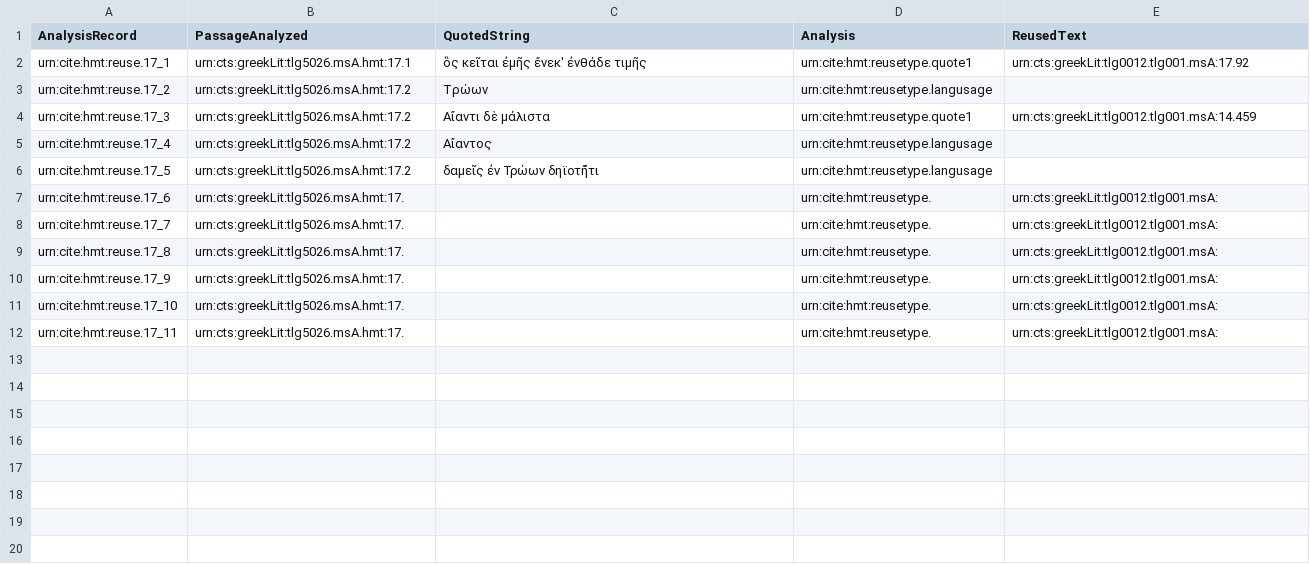
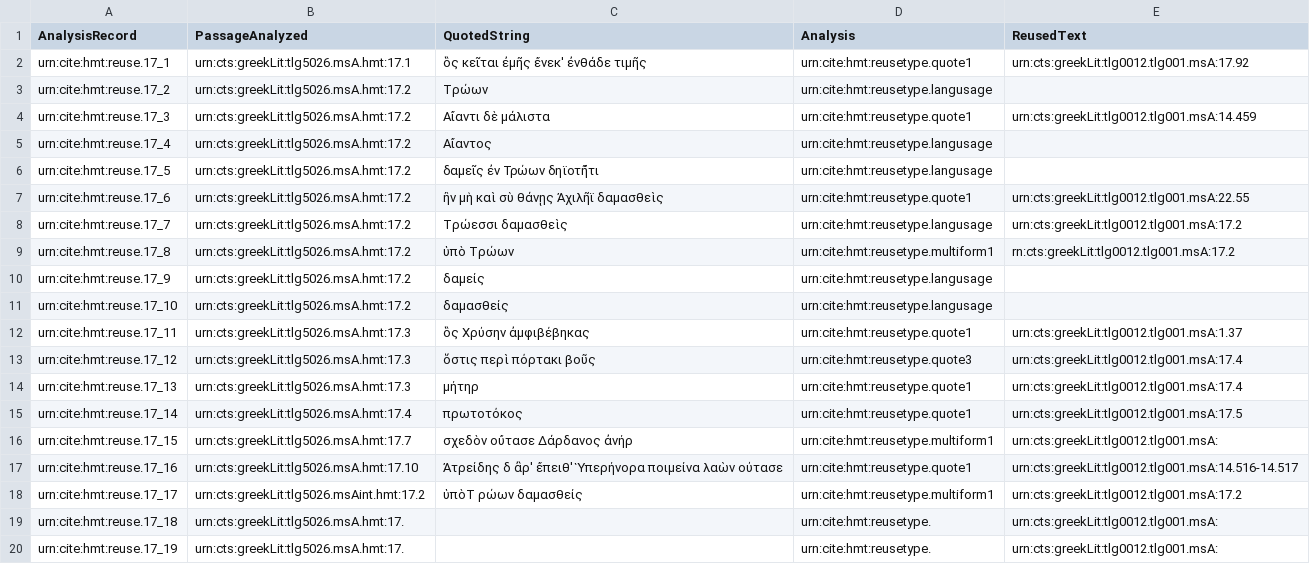
Before and after one commit to mwauke/closed-hc-il17, a CSV file: collections/reuse.csv, drawn as a sheet.

Commit message:
Update reuse.csv

```diff
--- a/collections/reuse.csv
+++ b/collections/reuse.csv
@@ -6,7 +6,15 @@ urn:cite:hmt:reuse.17_4,urn:cts:greekLit:tlg5026.msA.hmt:17.2,"Αἴαντος",
 urn:cite:hmt:reuse.17_5,urn:cts:greekLit:tlg5026.msA.hmt:17.2,"δαμεῖς ἐν Τρώων δηϊοτῆ́τι",urn:cite:hmt:reusetype.langusage,
-urn:cite:hmt:reuse.17_6,urn:cts:greekLit:tlg5026.msA.hmt:17.,"",urn:cite:hmt:reusetype.,urn:cts:greekLit:tlg0012.tlg001.msA:
-urn:cite:hmt:reuse.17_7,urn:cts:greekLit:tlg5026.msA.hmt:17.,"",urn:cite:hmt:reusetype.,urn:cts:greekLit:tlg0012.tlg001.msA:
-urn:cite:hmt:reuse.17_8,urn:cts:greekLit:tlg5026.msA.hmt:17.,"",urn:cite:hmt:reusetype.,urn:cts:greekLit:tlg0012.tlg001.msA:
-urn:cite:hmt:reuse.17_9,urn:cts:greekLit:tlg5026.msA.hmt:17.,"",urn:cite:hmt:reusetype.,urn:cts:greekLit:tlg0012.tlg001.msA:
-urn:cite:hmt:reuse.17_10,urn:cts:greekLit:tlg5026.msA.hmt:17.,"",urn:cite:hmt:reusetype.,urn:cts:greekLit:tlg0012.tlg001.msA:
-urn:cite:hmt:reuse.17_11,urn:cts:greekLit:tlg5026.msA.hmt:17.,"",urn:cite:hmt:reusetype.,urn:cts:greekLit:tlg0012.tlg001.msA:
+urn:cite:hmt:reuse.17_6,urn:cts:greekLit:tlg5026.msA.hmt:17.2,"ἢν μὴ καὶ σὺ θάνῃς Ἀχιλῆϊ δαμασθεὶς",urn:cite:hmt:reusetype.quote1,urn:cts:greekLit:tlg0012.tlg001.msA:22.55
+urn:cite:hmt:reuse.17_7,urn:cts:greekLit:tlg5026.msA.hmt:17.2,"Τρώεσσι δαμασθεὶς",urn:cite:hmt:reusetype.langusage,urn:cts:greekLit:tlg0012.tlg001.msA:17.2
+urn:cite:hmt:reuse.17_8,urn:cts:greekLit:tlg5026.msA.hmt:17.2,"ὑπὸ Τρώων",urn:cite:hmt:reusetype.multiform1,rn:cts:greekLit:tlg0012.tlg001.msA:17.2
+urn:cite:hmt:reuse.17_9,urn:cts:greekLit:tlg5026.msA.hmt:17.2,"δαμείς",urn:cite:hmt:reusetype.langusage,
+urn:cite:hmt:reuse.17_10,urn:cts:greekLit:tlg5026.msA.hmt:17.2,"δαμασθείς",urn:cite:hmt:reusetype.langusage
+urn:cite:hmt:reuse.17_11,urn:cts:greekLit:tlg5026.msA.hmt:17.3,"ὃς Χρύσην ἀμφιβέβηκας",urn:cite:hmt:reusetype.quote1,urn:cts:greekLit:tlg0012.tlg001.msA:1.37
+urn:cite:hmt:reuse.17_12,urn:cts:greekLit:tlg5026.msA.hmt:17.3,"ὅστις περὶ πόρτακι βοῦς",urn:cite:hmt:reusetype.quote3,urn:cts:greekLit:tlg0012.tlg001.msA:17.4
+urn:cite:hmt:reuse.17_13,urn:cts:greekLit:tlg5026.msA.hmt:17.3,"μήτηρ",urn:cite:hmt:reusetype.quote1,urn:cts:greekLit:tlg0012.tlg001.msA:17.4
+urn:cite:hmt:reuse.17_14,urn:cts:greekLit:tlg5026.msA.hmt:17.4,"πρωτοτόκος",urn:cite:hmt:reusetype.quote1,urn:cts:greekLit:tlg0012.tlg001.msA:17.5
+urn:cite:hmt:reuse.17_15,urn:cts:greekLit:tlg5026.msA.hmt:17.7,"σχεδὸν οὔτασε Δάρδανος ἀνήρ",urn:cite:hmt:reusetype.multiform1,urn:cts:greekLit:tlg0012.tlg001.msA:
+urn:cite:hmt:reuse.17_16,urn:cts:greekLit:tlg5026.msA.hmt:17.10,"Ἀτρείδης δ ἂρ' ἔπειθ' Ὑπερήνορα ποιμείνα λαὼν ούτασε",urn:cite:hmt:reusetype.quote1,urn:cts:greekLit:tlg0012.tlg001.msA:14.516-14.517
+urn:cite:hmt:reuse.17_17,urn:cts:greekLit:tlg5026.msAint.hmt:17.2,"ὑπὸΤ ρώων δαμασθείς",urn:cite:hmt:reusetype.multiform1,urn:cts:greekLit:tlg0012.tlg001.msA:17.2
+urn:cite:hmt:reuse.17_18,urn:cts:greekLit:tlg5026.msA.hmt:17.,"",urn:cite:hmt:reusetype.,urn:cts:greekLit:tlg0012.tlg001.msA:
+urn:cite:hmt:reuse.17_19,urn:cts:greekLit:tlg5026.msA.hmt:17.,"",urn:cite:hmt:reusetype.,urn:cts:greekLit:tlg0012.tlg001.msA:
```
